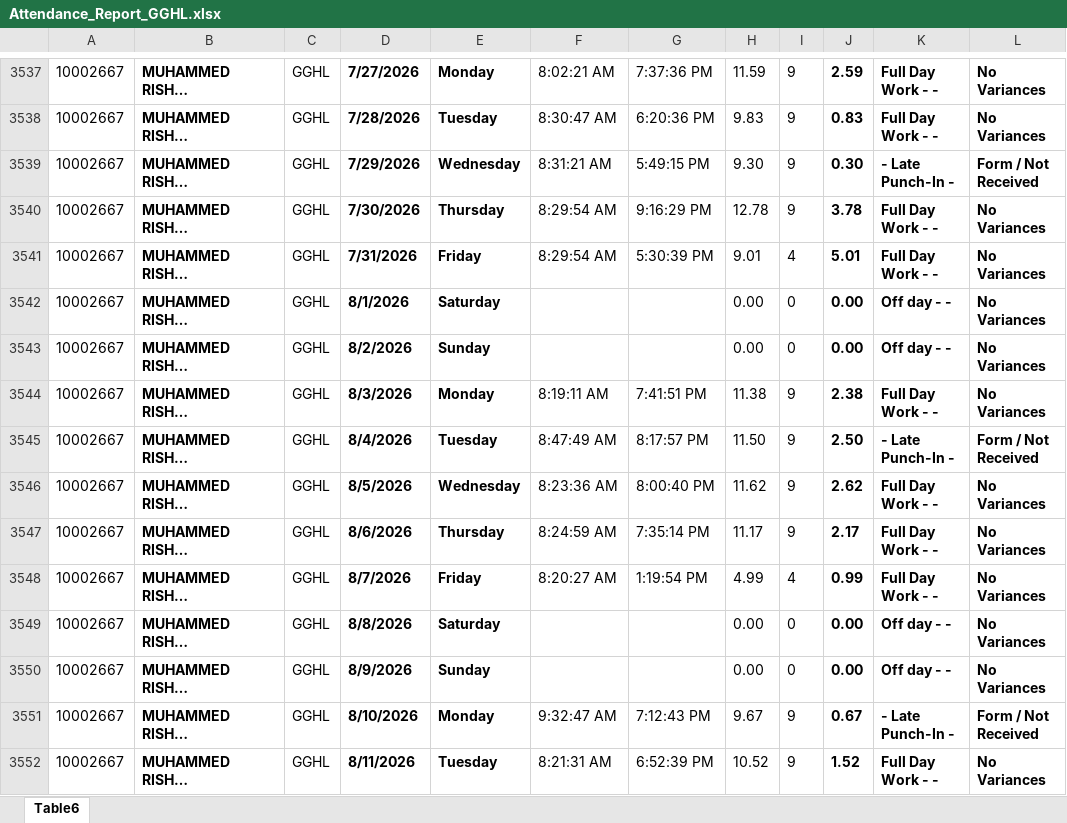
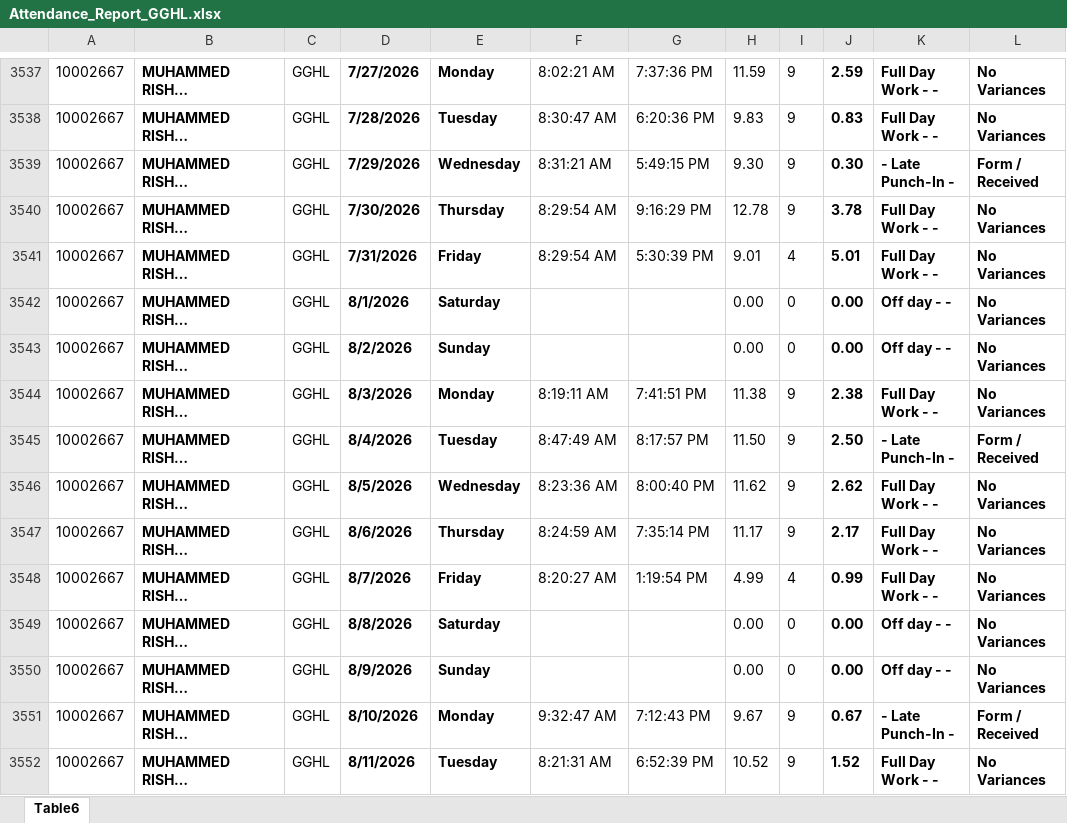
Before and after one commit to p-gghl/attendance, an Excel workbook: Attendance_Report_GGHL.xlsx, sheet Table6, drawn as a sheet; only a part is shown, gaps mark what is left out; long unchanged cells end in …; values as stored, in another font and other column widths than the file's, no borders; charts and pictures and conditional formats and table styles not drawn; the diff names each change by its address in the sheet, - before the commit and + after, or states it on an @@ line.

Commit message:
Add files via upload

```diff
--- a/Attendance_Report_GGHL.xlsx (sheet Table6)
+++ b/Attendance_Report_GGHL.xlsx (sheet Table6)
-L3539: Form / Not Received
+L3539: Form / Received
-L3545: Form / Not Received
+L3545: Form / Received
-L3551: Form / Not Received
+L3551: Form / Received
```
